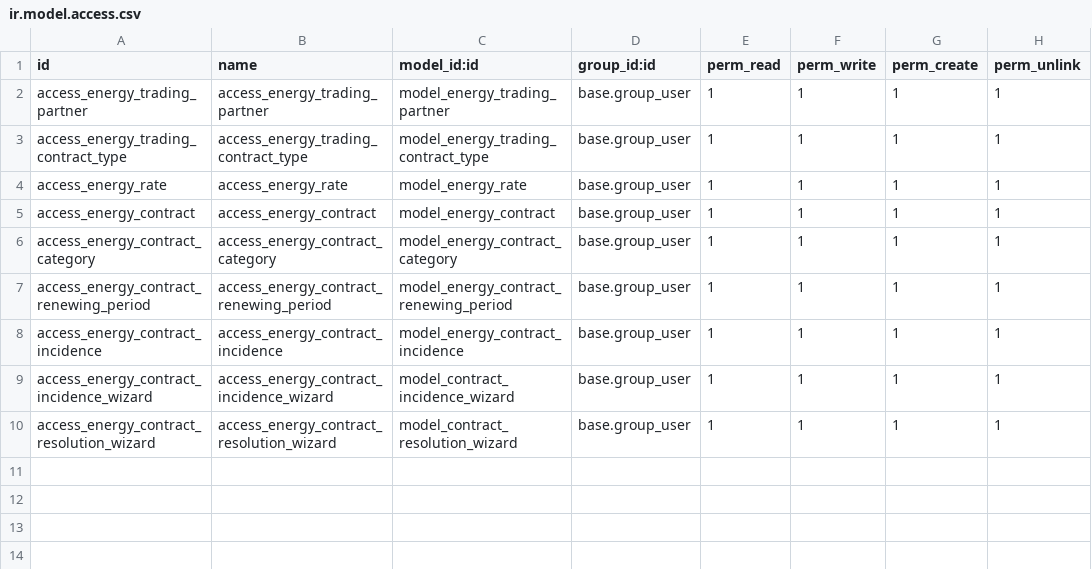
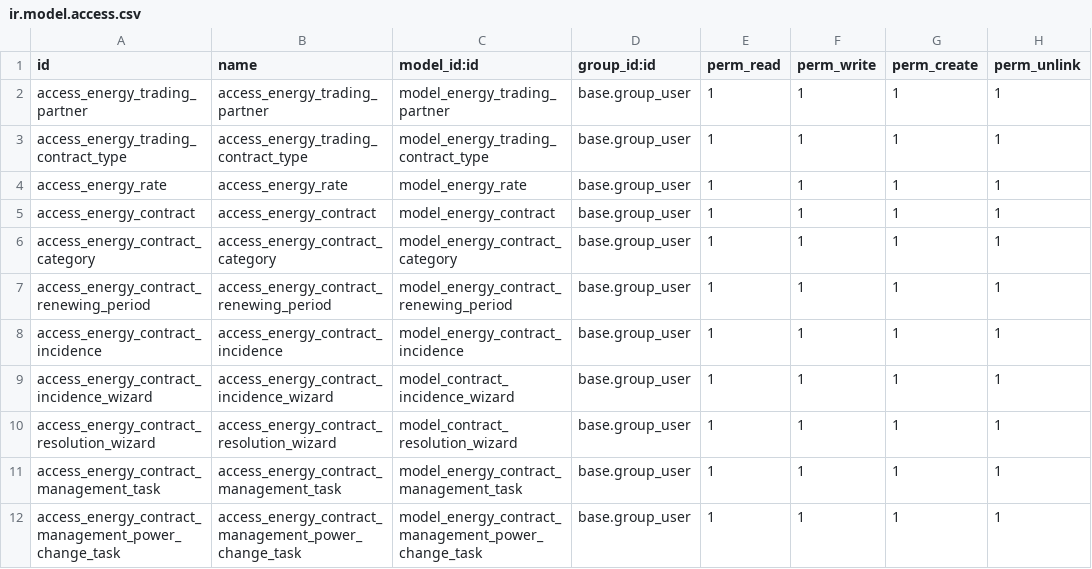
Before and after one commit to jdelosmozos-es/energy_marketing, a CSV file: energy_marketing/security/ir.model.access.csv, drawn as a sheet.

```diff
--- a/energy_marketing/security/ir.model.access.csv
+++ b/energy_marketing/security/ir.model.access.csv
@@ -10 +10,3 @@ access_energy_contract_incidence_wizard,access_energy_contract_incidence_wizard,
 access_energy_contract_resolution_wizard,access_energy_contract_resolution_wizard,model_contract_resolution_wizard,base.group_user,1,1,1,1
+access_energy_contract_management_task,access_energy_contract_management_task,model_energy_contract_management_task,base.group_user,1,1,1,1
+access_energy_contract_management_power_change_task,access_energy_contract_management_power_change_task,model_energy_contract_management_power_change_task,base.group_user,1,1,1,1
```
Also changed, not shown: 3 other files.
